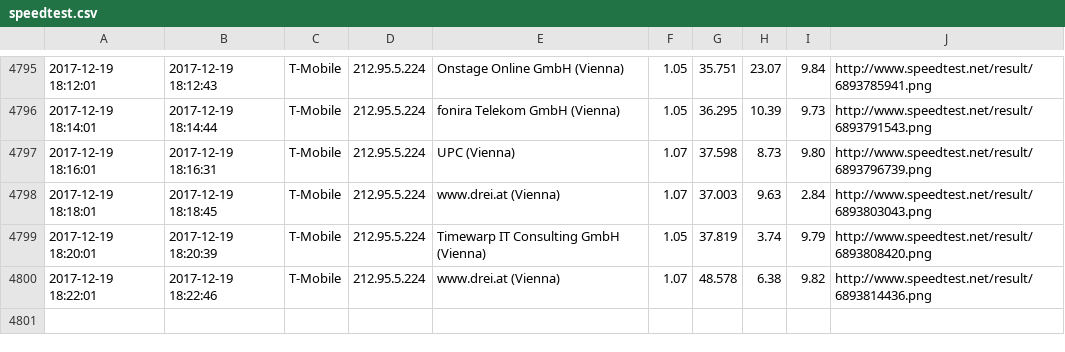
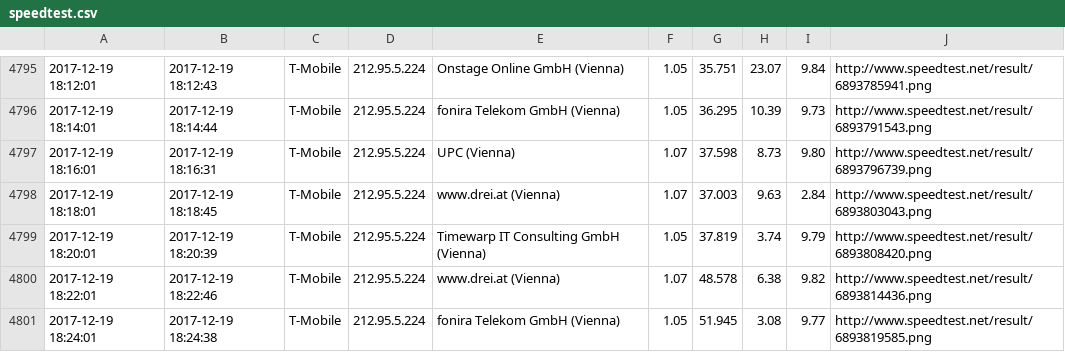
Before and after one commit to kiesstein/speedtest, a CSV file: speedtest.csv, drawn as a sheet; only a part is shown, gaps mark what is left out.

Commit message:
update

```diff
--- a/speedtest.csv
+++ b/speedtest.csv
@@ -4800 +4800,2 @@
 2017-12-19 18:22:01,2017-12-19 18:22:46,T-Mobile,212.95.5.224,www.drei.at (Vienna),1.07,48.578,6.38,9.82,http://www.speedtest.net/result/6893814436.png
+2017-12-19 18:24:01,2017-12-19 18:24:38,T-Mobile,212.95.5.224,fonira Telekom GmbH (Vienna),1.05,51.945,3.08,9.77,http://www.speedtest.net/result/6893819585.png
```
